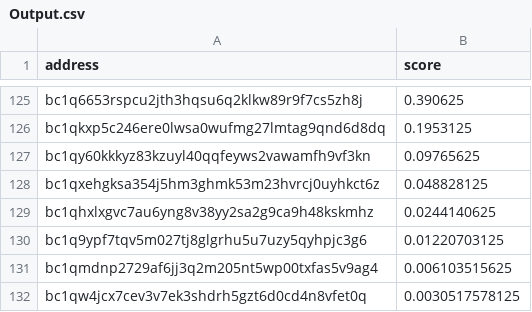
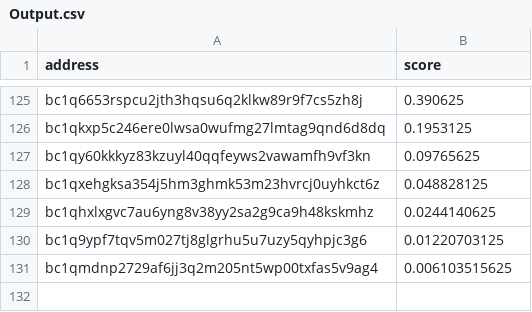
Before and after one commit to Aniruddha124/LY-Project-Logic, a CSV file: Algorithm/Generated/Output.csv, drawn as a sheet; only a part is shown, gaps mark what is left out; the diff names each change by its address in the sheet, - before the commit and + after, or states it on an @@ line.

Commit message:
created a script called DataGen.py to generated a dataset with approximately 25 attributes that describe a wallet address

```diff
--- a/Algorithm/Generated/Output.csv
+++ b/Algorithm/Generated/Output.csv
-row 132: bc1qw4jcx7cev3v7ek3shdrh5gzt6d0cd4n8vfet0q | 0.0030517578125
```
Also changed, not shown: 4 other files.
